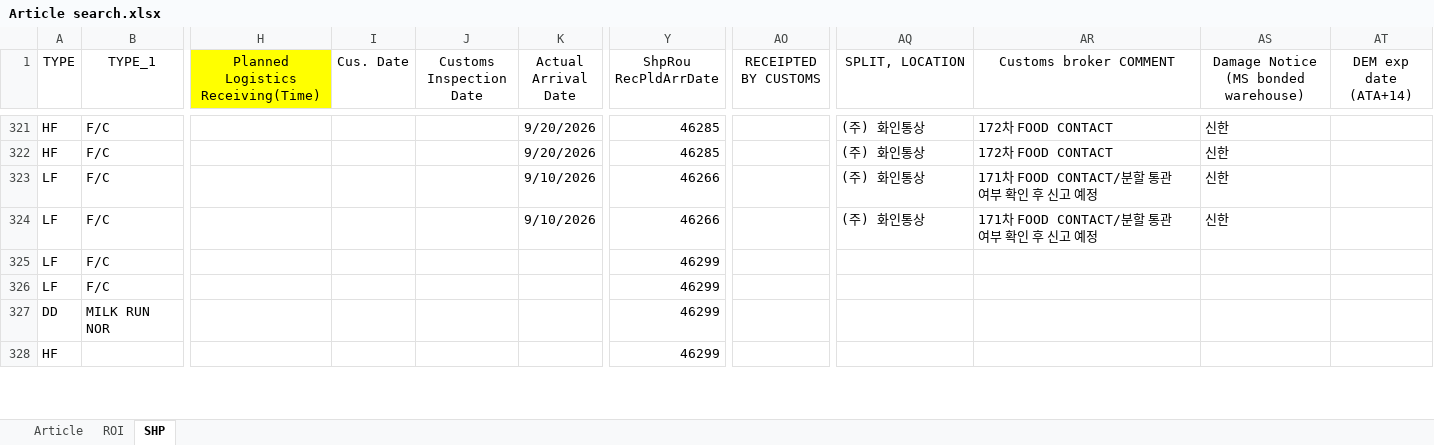
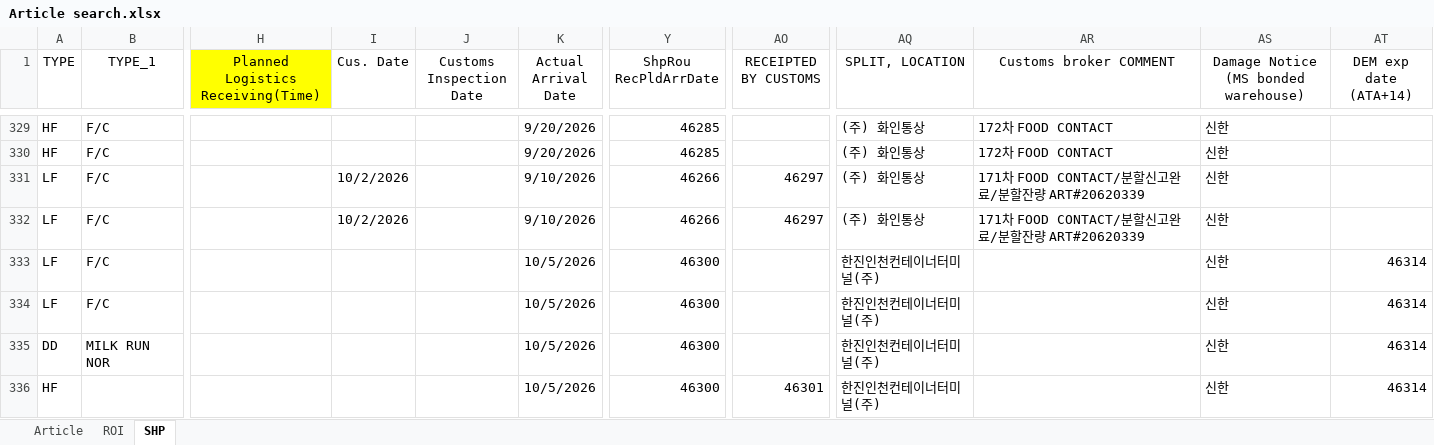
Before and after one commit to STO726/GOODS_Arrival, an Excel workbook: Article search.xlsx, sheet SHP, drawn as a sheet; only a part is shown, gaps mark what is left out; values as stored, in another font and other column widths than the file's, no borders; conditional formats and table styles not drawn; addresses are those after the commit; the diff covers the shown part only; the diff names each change by its address in the sheet, - before the commit and + after, or states it on an @@ line.

```diff
--- a/Article search.xlsx (sheet SHP)
+++ b/Article search.xlsx (sheet SHP)
-I331:I332 (Cus. Date): (empty)
+I331:I332 (Cus. Date): 10/2/2026
-AO331:AO332 (RECEIPTED BY CUSTOMS): (empty)
+AO331:AO332 (RECEIPTED BY CUSTOMS): 46297
-AR331:AR332 (Customs broker COMMENT): 171차 FOOD CONTACT/분할 통관 여부 확인 후 신고 예정
+AR331:AR332 (Customs broker COMMENT): 171차 FOOD CONTACT/분할신고완료/분할잔량 ART#20620339
-K333:K336 (Actual Arrival Date): (empty)
+K333:K336 (Actual Arrival Date): 10/5/2026
-Y333:Y336 (ShpRou RecPldArrDate): 46299
+Y333:Y336 (ShpRou RecPldArrDate): 46300
-AQ333:AQ336 (SPLIT, LOCATION): (empty)
+AQ333:AQ336 (SPLIT, LOCATION): 한진인천컨테이너터미널(주)
-AS333:AS336: (empty)
+AS333:AS336: 신한
-AT333:AT336 (DEM exp date (ATA+14)): (empty)
+AT333:AT336 (DEM exp date (ATA+14)): 46314
-AO336 (RECEIPTED BY CUSTOMS): (empty)
+AO336 (RECEIPTED BY CUSTOMS): 46301
```
Also changed, not shown: 11 added rows, 3 removed rows and 123 edited cells elsewhere in this sheet, sheet ROI, formulas that keep their value.
